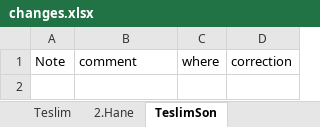
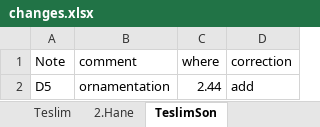
Before and after one commit to miracatici/Sertan_annot, an Excel workbook: 09_Huseyni_Pesrev/changes.xlsx, sheet TeslimSon, drawn as a sheet; values as stored, in another font and other column widths than the file's, no borders; the diff names each change by its address in the sheet, - before the commit and + after, or states it on an @@ line.

```diff
--- a/09_Huseyni_Pesrev/changes.xlsx (sheet TeslimSon)
+++ b/09_Huseyni_Pesrev/changes.xlsx (sheet TeslimSon)
+row 2: D5 | ornamentation | 2.44 | add
```
Also changed, not shown: 1 other file.
